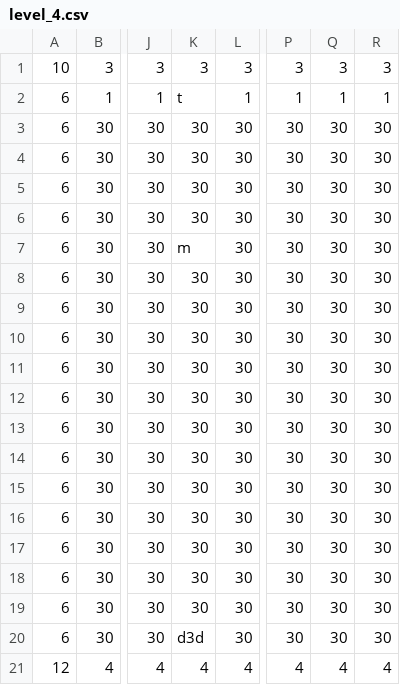
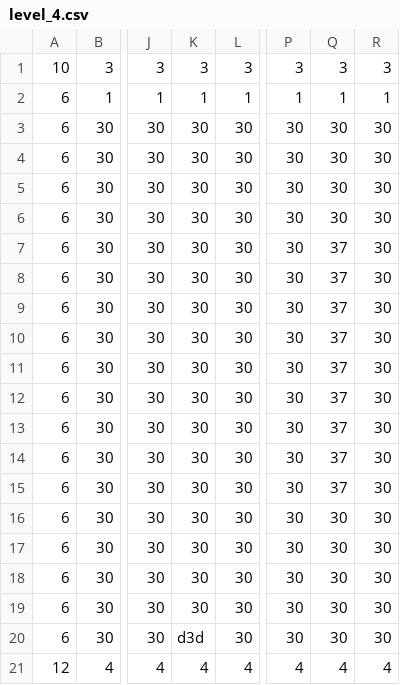
Before and after one commit to FilipK0walewski/bomberman, a CSV file: data/assets/maps/level_4.csv, drawn as a sheet; only a part is shown, gaps mark what is left out; the diff names each change by its address in the sheet, - before the commit and + after, or states it on an @@ line.

```diff
--- a/data/assets/maps/level_4.csv
+++ b/data/assets/maps/level_4.csv
-K2: t
+K2: 1
-K7: m
+K7: 30
-Q7:Q15: 30
+Q7:Q15: 37
```
Also changed, not shown: data/assets/maps/level_0.csv, data/assets/maps/level_1.csv, 17 other files.
